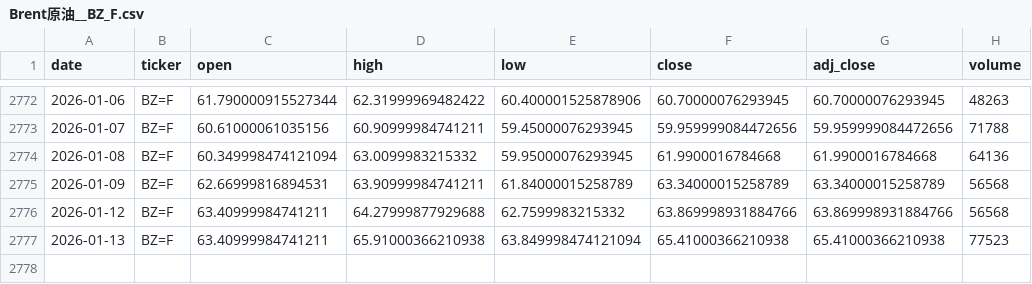
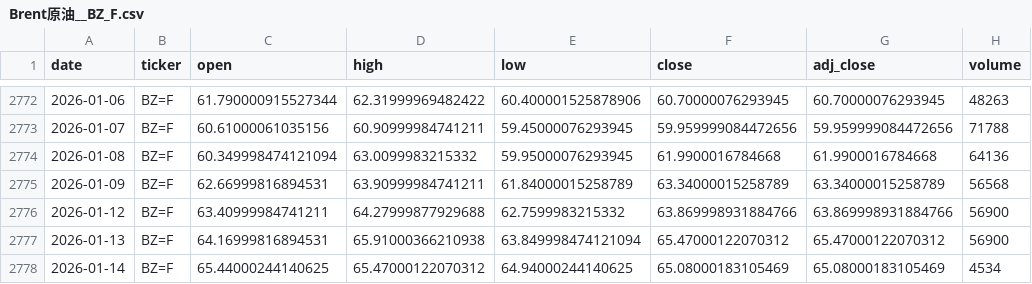
Before and after one commit to zid036116-ship-it/-, a CSV file: market_data/Brent原油__BZ_F.csv, drawn as a sheet; only a part is shown, gaps mark what is left out.

```diff
--- a/market_data/Brent原油__BZ_F.csv
+++ b/market_data/Brent原油__BZ_F.csv
@@ -2775,3 +2775,4 @@
 2026-01-09,BZ=F,62.66999816894531,63.90999984741211,61.84000015258789,63.34000015258789,63.34000015258789,56568
-2026-01-12,BZ=F,63.40999984741211,64.27999877929688,62.7599983215332,63.869998931884766,63.869998931884766,56568
-2026-01-13,BZ=F,63.40999984741211,65.91000366210938,63.849998474121094,65.41000366210938,65.41000366210938,77523
+2026-01-12,BZ=F,63.40999984741211,64.27999877929688,62.7599983215332,63.869998931884766,63.869998931884766,56900
+2026-01-13,BZ=F,64.16999816894531,65.91000366210938,63.849998474121094,65.47000122070312,65.47000122070312,56900
+2026-01-14,BZ=F,65.44000244140625,65.47000122070312,64.94000244140625,65.08000183105469,65.08000183105469,4534
```
Also changed, not shown: docs/market_data/中证消费ETF_159928__159928.SZ.csv, docs/market_data/美元指数DXY__DX-Y.NYB.csv, 9 other files.
